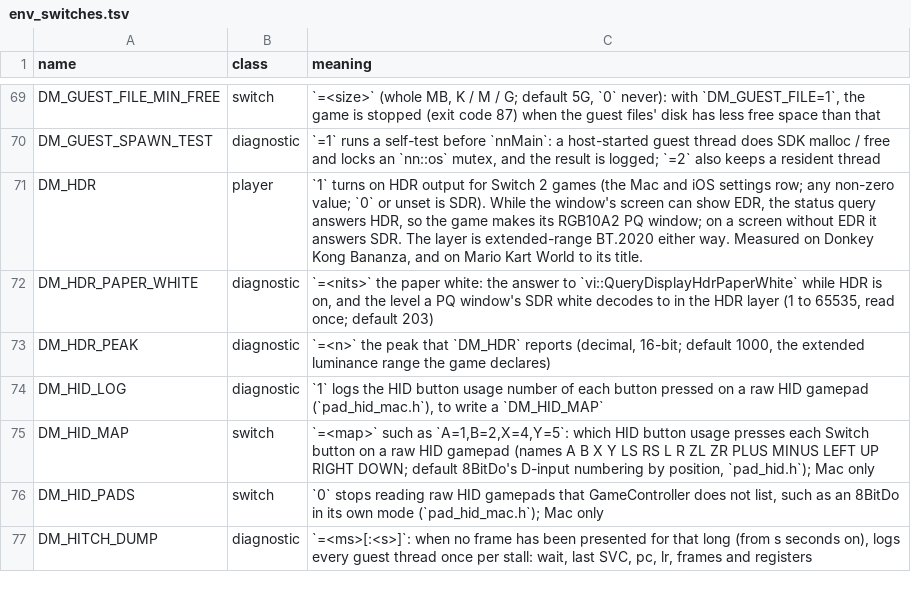
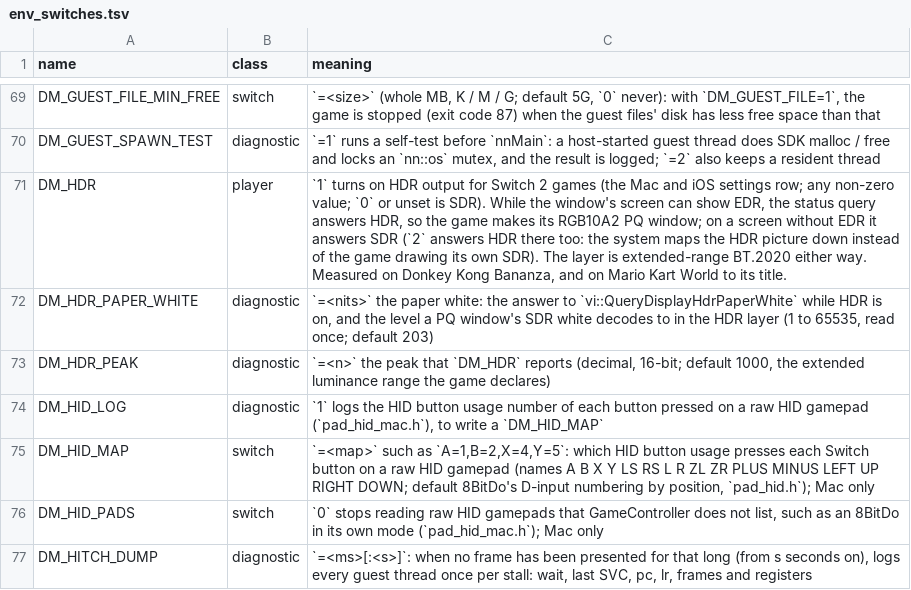
Before and after one commit to Amost-/nxnative, a TSV file: docs/env_switches.tsv, drawn as a sheet; only a part is shown, gaps mark what is left out.

```diff
--- a/docs/env_switches.tsv
+++ b/docs/env_switches.tsv
@@ -70,3 +70,3 @@ DM_GUEST_FILE_MIN_FREE	switch	`=<size>` (whole MB, K / M / G; default 5G, `0` ne
 DM_GUEST_SPAWN_TEST	diagnostic	`=1` runs a self-test before `nnMain`: a host-started guest thread does SDK malloc / free and locks an `nn::os` mutex, and the result is logged; `=2` also keeps a resident thread
-DM_HDR	player	`1` turns on HDR output for Switch 2 games (the Mac and iOS settings row; any non-zero value; `0` or unset is SDR). While the window's screen can show EDR, the status query answers HDR, so the game makes its RGB10A2 PQ window; on a screen without EDR it answers SDR. The layer is extended-range BT.2020 either way. Measured on Donkey Kong Bananza, and on Mario Kart World to its title.
+DM_HDR	player	`1` turns on HDR output for Switch 2 games (the Mac and iOS settings row; any non-zero value; `0` or unset is SDR). While the window's screen can show EDR, the status query answers HDR, so the game makes its RGB10A2 PQ window; on a screen without EDR it answers SDR (`2` answers HDR there too: the system maps the HDR picture down instead of the game drawing its own SDR). The layer is extended-range BT.2020 either way. Measured on Donkey Kong Bananza, and on Mario Kart World to its title.
 DM_HDR_PAPER_WHITE	diagnostic	`=<nits>` the paper white: the answer to `vi::QueryDisplayHdrPaperWhite` while HDR is on, and the level a PQ window's SDR white decodes to in the HDR layer (1 to 65535, read once; default 203)
```
Also changed, not shown: 4 other files.
